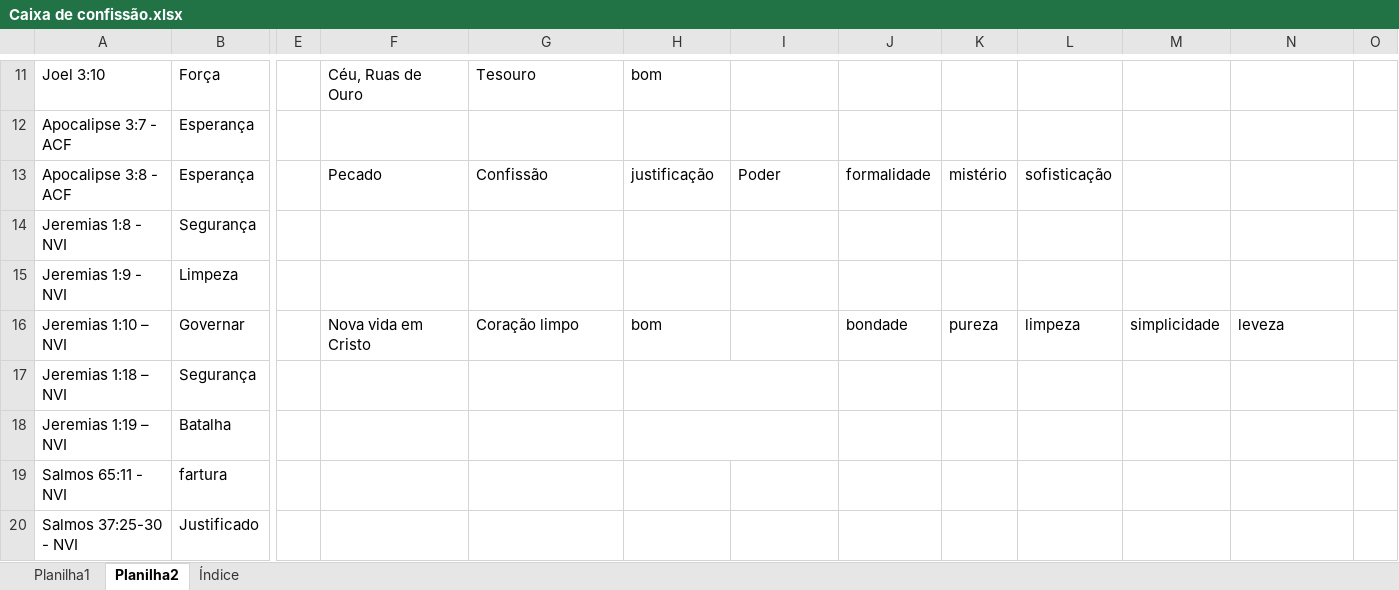
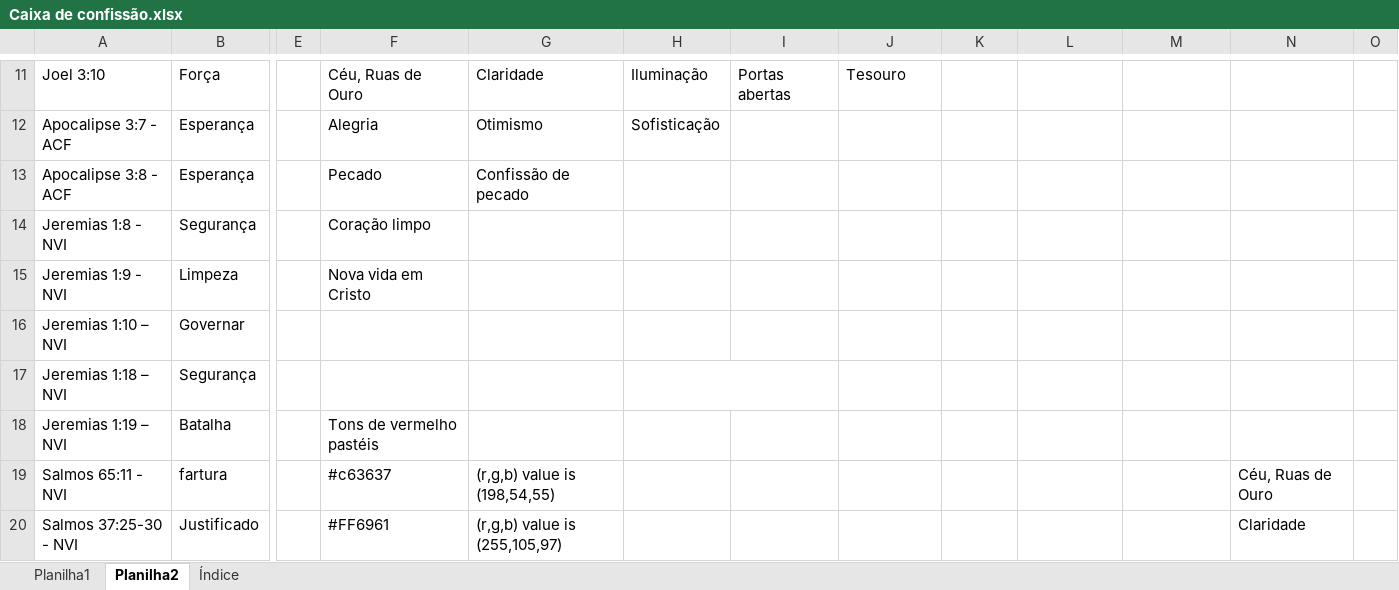
Before and after one commit to HeberSilverio/Projeto-JavaScript, an Excel workbook: Profundidade da fe/Caixa de confissão/Caixa de confissão.xlsx, sheet Planilha2, drawn as a sheet; only a part is shown, gaps mark what is left out; values as stored, in another font and other column widths than the file's, no cell formats; the diff covers the shown part only; the diff names each change by its address in the sheet, - before the commit and + after, or states it on an @@ line.

Commit message:
nova paleta de cor

```diff
--- a/Profundidade da fe/Caixa de confissão/Caixa de confissão.xlsx (sheet Planilha2)
+++ b/Profundidade da fe/Caixa de confissão/Caixa de confissão.xlsx (sheet Planilha2)
-G11: Tesouro
+G11: Claridade
-H11: bom
+H11: Iluminação
-I11: (empty)
+I11: Portas abertas
-J11: (empty)
+J11: Tesouro
-F12: (empty)
+F12: Alegria
-G12: (empty)
+G12: Otimismo
-H12: (empty)
+H12: Sofisticação
-G13: Confissão
+G13: Confissão de pecado
-H13: justificação
+H13: (empty)
-I13: Poder
+I13: (empty)
-J13: formalidade
+J13: (empty)
-K13: mistério
+K13: (empty)
-L13: sofisticação
+L13: (empty)
-F14: (empty)
+F14: Coração limpo
-F15: (empty)
+F15: Nova vida em Cristo
-F16: Nova vida em Cristo
+F16: (empty)
-G16: Coração limpo
+G16: (empty)
-H16: bom
+H16: (empty)
-J16: bondade
+J16: (empty)
-K16: pureza
+K16: (empty)
-L16: limpeza
+L16: (empty)
-M16: simplicidade
+M16: (empty)
-N16: leveza
+N16: (empty)
-F18: (empty)
+F18: Tons de vermelho pastéis
-H18:I18 merged
-F19: (empty)
+F19: #c63637
-G19: (empty)
+G19: (r,g,b) value is (198,54,55)
-N19: (empty)
+N19: Céu, Ruas de Ouro
-F20: (empty)
+F20: #FF6961
-G20: (empty)
+G20: (r,g,b) value is (255,105,97)
-N20: (empty)
+N20: Claridade
```
Also changed, not shown: 120 edited cells elsewhere in this sheet, sheet Índice, cell formats, 1 other file.
